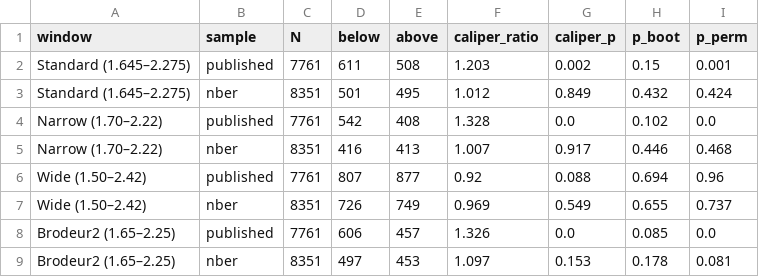
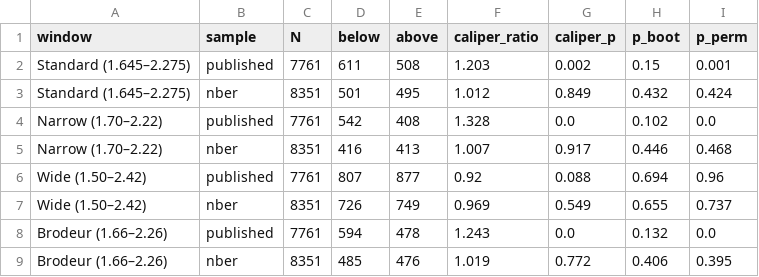
Before and after one commit to emrekuvvet/publication-bias-study, a CSV file: publication_bias_study/output/tables/caliper_window_robustness.csv, drawn as a sheet.

```diff
--- a/publication_bias_study/output/tables/caliper_window_robustness.csv
+++ b/publication_bias_study/output/tables/caliper_window_robustness.csv
@@ -7,3 +7,3 @@ Wide     (1.50–2.42),published,7761,807,877,0.92,0.088,0.694,0.96
 Wide     (1.50–2.42),nber,8351,726,749,0.969,0.549,0.655,0.737
-Brodeur2 (1.65–2.25),published,7761,606,457,1.326,0.0,0.085,0.0
-Brodeur2 (1.65–2.25),nber,8351,497,453,1.097,0.153,0.178,0.081
+Brodeur (1.66–2.26),published,7761,594,478,1.243,0.0,0.132,0.0
+Brodeur (1.66–2.26),nber,8351,485,476,1.019,0.772,0.406,0.395
```
Also changed, not shown: 5 other files.
